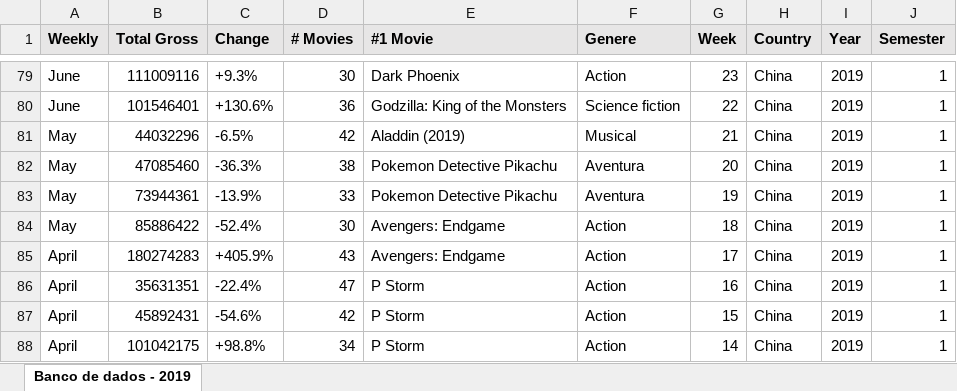
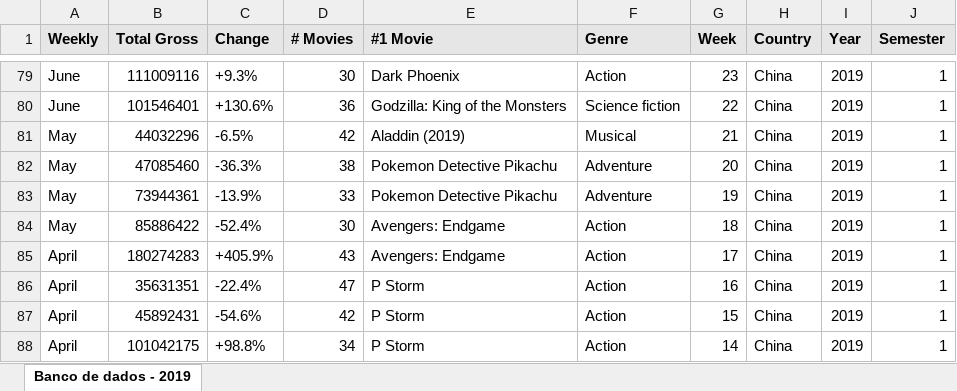
Before and after one commit to JuliaHellenFerreira/Palestra-CinemaR, an Excel workbook: BD-bilheteria2.xlsx, sheet Banco de dados - 2019, drawn as a sheet; only a part is shown, gaps mark what is left out; values as stored, in another font and other column widths than the file's, no borders; the diff names each change by its address in the sheet, - before the commit and + after, or states it on an @@ line.

Commit message:
Add files via upload

```diff
--- a/BD-bilheteria2.xlsx (sheet Banco de dados - 2019)
+++ b/BD-bilheteria2.xlsx (sheet Banco de dados - 2019)
-F1: Genere
+F1: Genre
-F82:F83 (Genre): Aventura
+F82:F83 (Genre): Adventure
```
